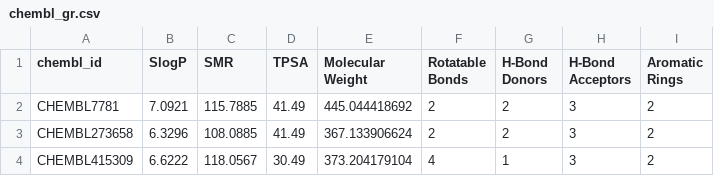
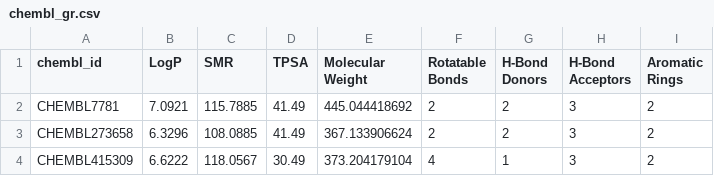
Before and after one commit to skutac/inchlib, a CSV file: inchlib/static/source_data/chembl_gr.csv, drawn as a sheet; only a part is shown.

```diff
--- a/inchlib/static/source_data/chembl_gr.csv
+++ b/inchlib/static/source_data/chembl_gr.csv
@@ -1,2 +1,2 @@
-"chembl_id"," SlogP"," SMR"," TPSA"," Molecular Weight"," Rotatable Bonds"," H-Bond Donors"," H-Bond Acceptors"," Aromatic Rings"
+"chembl_id"," LogP"," SMR"," TPSA"," Molecular Weight"," Rotatable Bonds"," H-Bond Donors"," H-Bond Acceptors"," Aromatic Rings"
 "CHEMBL7781",7.0921,115.7885,41.49,445.044418692,2,2,3,2
```
Also changed, not shown: 5 other files.
